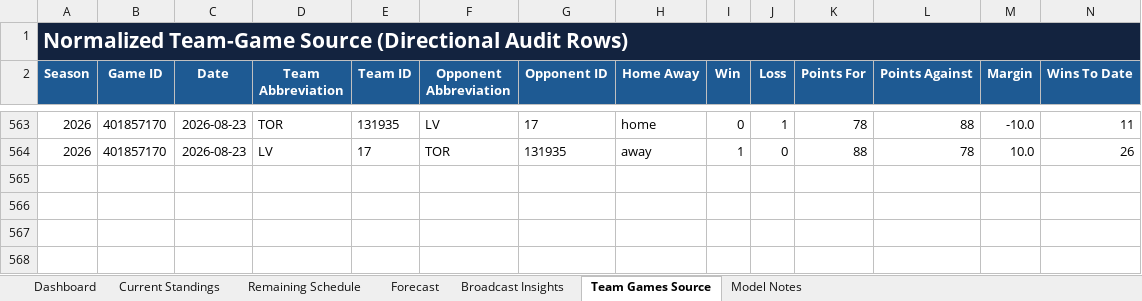
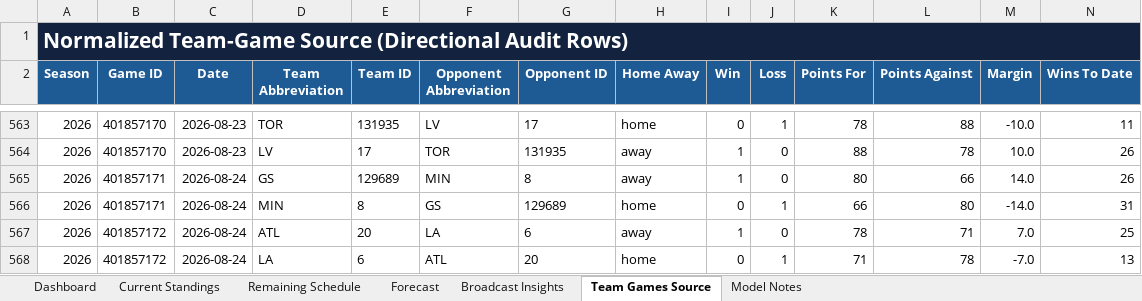
Before and after one commit to kbsmd-sportsmusicdata/wnba-pbpstats-2026-pipeline, an Excel workbook: analysis/standings_playoff_forecast/deliverables/season=2026/latest/wnba_standings_playoff_forecast.xlsx, sheet Team Games Source, drawn as a sheet; only a part is shown, gaps mark what is left out; values as stored, in another font and other column widths than the file's, no borders; table styles not drawn; rows hold the shown columns only; the diff names each change by its address in the sheet, - before the commit and + after, or states it on an @@ line.

```diff
--- a/analysis/standings_playoff_forecast/deliverables/season=2026/latest/wnba_standings_playoff_forecast.xlsx (sheet Team Games Source)
+++ b/analysis/standings_playoff_forecast/deliverables/season=2026/latest/wnba_standings_playoff_forecast.xlsx (sheet Team Games Source)
+row 565: 2026 | 401857171 | 2026-08-24 | GS | 129689 | MIN | 8 | away | 1 | 0 | 80 | 66 | 14.0 | 26
+row 566: 2026 | 401857171 | 2026-08-24 | MIN | 8 | GS | 129689 | home | 0 | 1 | 66 | 80 | -14.0 | 31
+row 567: 2026 | 401857172 | 2026-08-24 | ATL | 20 | LA | 6 | away | 1 | 0 | 78 | 71 | 7.0 | 25
+row 568: 2026 | 401857172 | 2026-08-24 | LA | 6 | ATL | 20 | home | 0 | 1 | 71 | 78 | -7.0 | 13
```
Also changed, not shown: sheet Remaining Schedule, sheet Forecast, sheet Current Standings, sheet Broadcast Insights, sheet Dashboard, sheet Model Notes, 16 other files.
